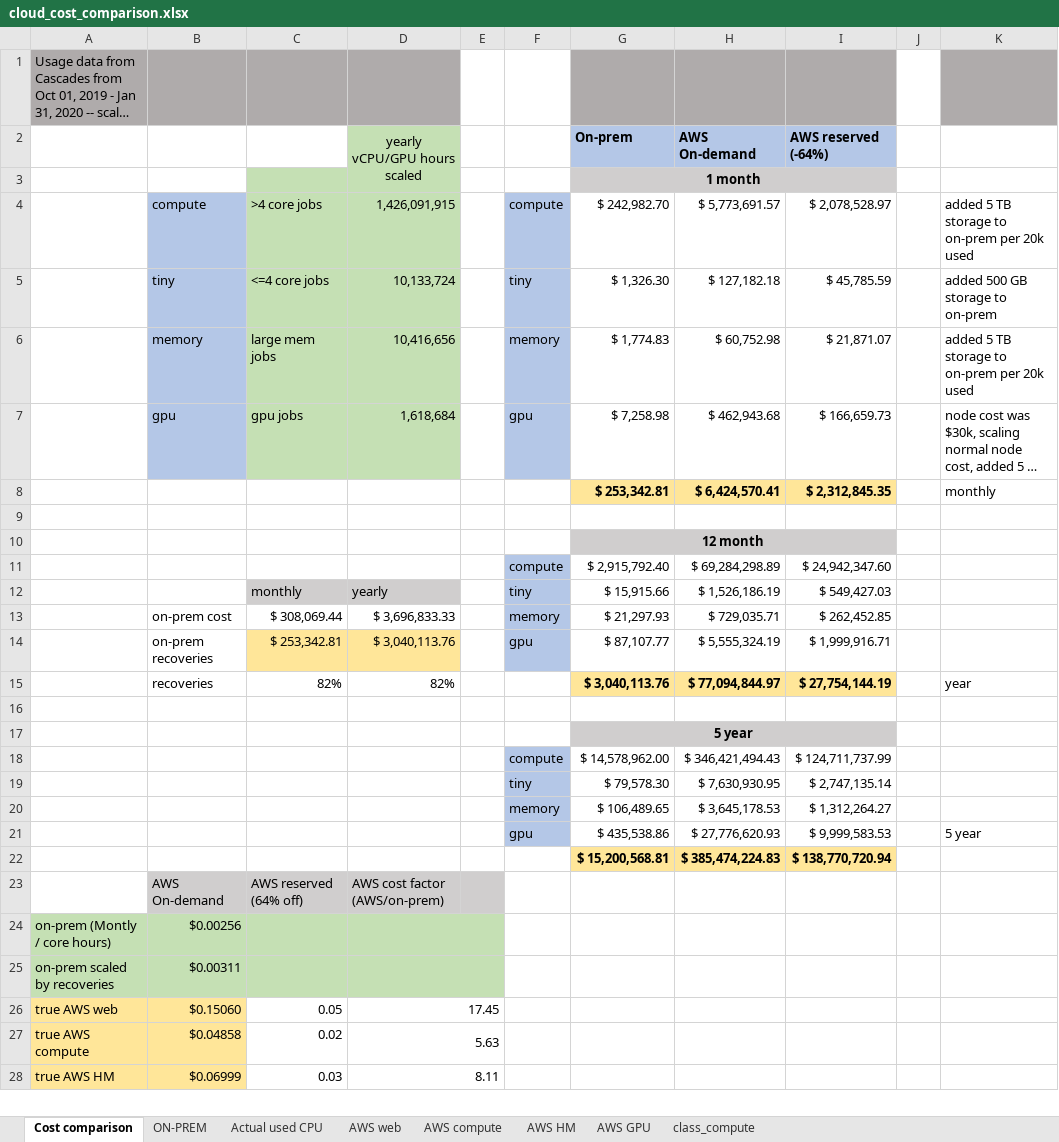
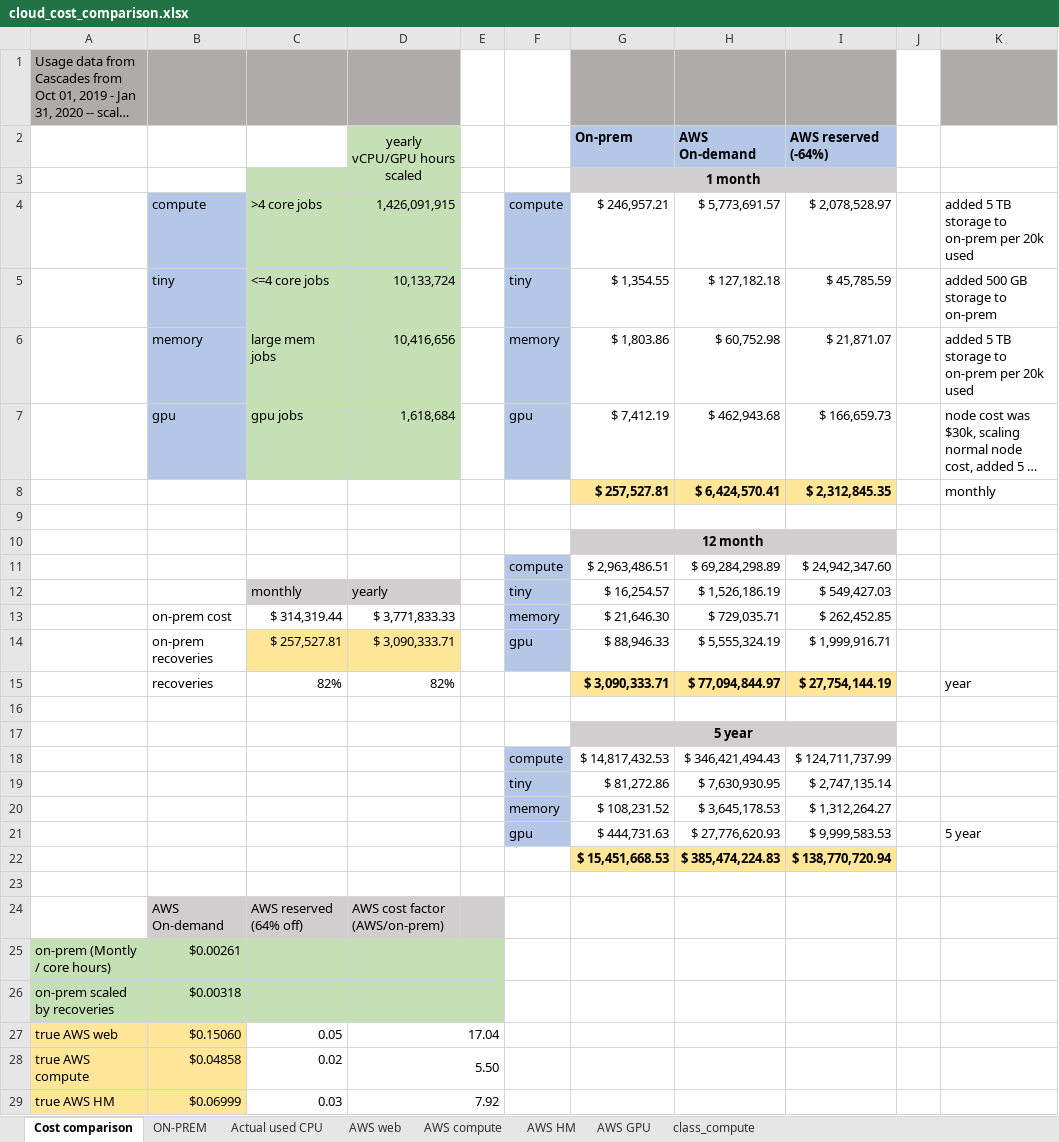
Before and after one commit to rsettlage/cloud_cost_calculator, an Excel workbook: cloud_cost_comparison.xlsx, sheet Cost comparison, drawn as a sheet; only a part is shown; long unchanged cells end in …; values as stored, in another font and other column widths than the file's, no borders; addresses are those after the commit; the diff covers the shown part only; the diff names each change by its address in the sheet, - before the commit and + after, or states it on an @@ line.

Commit message:
updated networking/facilities ongoing costs

```diff
--- a/cloud_cost_comparison.xlsx (sheet Cost comparison)
+++ b/cloud_cost_comparison.xlsx (sheet Cost comparison)
-G4 (On-prem): $ 242,982.70
+G4 (On-prem): $ 246,957.21
-G5 (On-prem): $ 1,326.30
+G5 (On-prem): $ 1,354.55
-G6 (On-prem): $ 1,774.83
+G6 (On-prem): $ 1,803.86
-G7 (On-prem): $ 7,258.98
+G7 (On-prem): $ 7,412.19
-G8 (On-prem): $ 253,342.81
+G8 (On-prem): $ 257,527.81
-G11 (On-prem): $ 2,915,792.40
+G11 (On-prem): $ 2,963,486.51
-G12 (On-prem): $ 15,915.66
+G12 (On-prem): $ 16,254.57
-C13: $ 308,069.44
+C13: $ 314,319.44
-D13 (yearly vCPU/GPU hours scaled): $ 3,696,833.33
+D13 (yearly vCPU/GPU hours scaled): $ 3,771,833.33
-G13 (On-prem): $ 21,297.93
+G13 (On-prem): $ 21,646.30
-C14: $ 253,342.81
+C14: $ 257,527.81
-D14 (yearly vCPU/GPU hours scaled): $ 3,040,113.76
+D14 (yearly vCPU/GPU hours scaled): $ 3,090,333.71
-G14 (On-prem): $ 87,107.77
+G14 (On-prem): $ 88,946.33
-G15 (On-prem): $ 3,040,113.76
+G15 (On-prem): $ 3,090,333.71
-G18 (On-prem): $ 14,578,962.00
+G18 (On-prem): $ 14,817,432.53
-G19 (On-prem): $ 79,578.30
+G19 (On-prem): $ 81,272.86
-G20 (On-prem): $ 106,489.65
+G20 (On-prem): $ 108,231.52
-G21 (On-prem): $ 435,538.86
+G21 (On-prem): $ 444,731.63
-G22 (On-prem): $ 15,200,568.81
+G22 (On-prem): $ 15,451,668.53
+row 23: (empty)
-B25: $0.00256
+B25: $0.00261
-B26: $0.00311
+B26: $0.00318
-D27 (yearly vCPU/GPU hours scaled): 17.45
+D27 (yearly vCPU/GPU hours scaled): 17.04
-D28 (yearly vCPU/GPU hours scaled): 5.63
+D28 (yearly vCPU/GPU hours scaled): 5.50
-D29 (yearly vCPU/GPU hours scaled): 8.11
+D29 (yearly vCPU/GPU hours scaled): 7.92
```
Also changed, not shown: 1 edited cell elsewhere in this sheet, sheet ON-PREM, formulas that keep their value.
